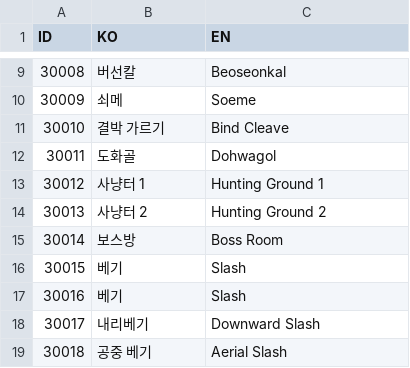
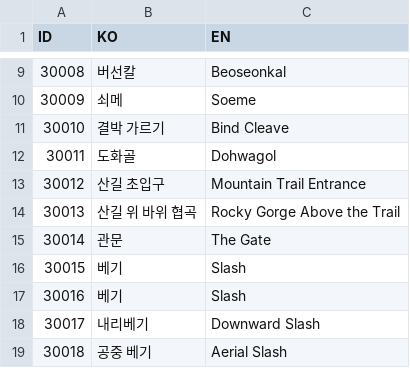
Before and after one commit to lkhwcf-arch/Human_Ghost-, a CSV file: Assets/Data/Csv/Language.csv, drawn as a sheet; only a part is shown, gaps mark what is left out.

Commit message:
DATA TABLE → CLIENT 배포

```diff
--- a/Assets/Data/Csv/Language.csv
+++ b/Assets/Data/Csv/Language.csv
@@ -12,5 +12,5 @@ ID,KO,EN
 30011,도화골,Dohwagol
-30012,사냥터 1,Hunting Ground 1
-30013,사냥터 2,Hunting Ground 2
-30014,보스방,Boss Room
+30012,산길 초입구,Mountain Trail Entrance
+30013,산길 위 바위 협곡,Rocky Gorge Above the Trail
+30014,관문,The Gate
 30015,베기,Slash
```
Also changed, not shown: Assets/Data/Csv/UnitStat.csv, 23 other files.
